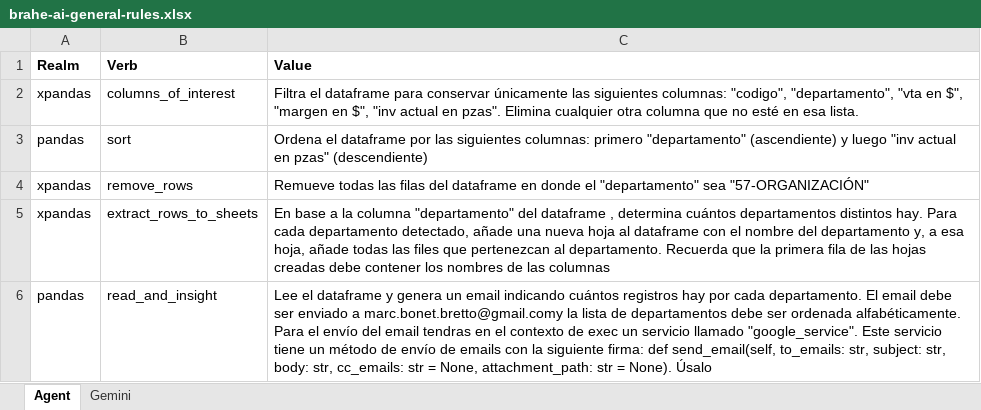
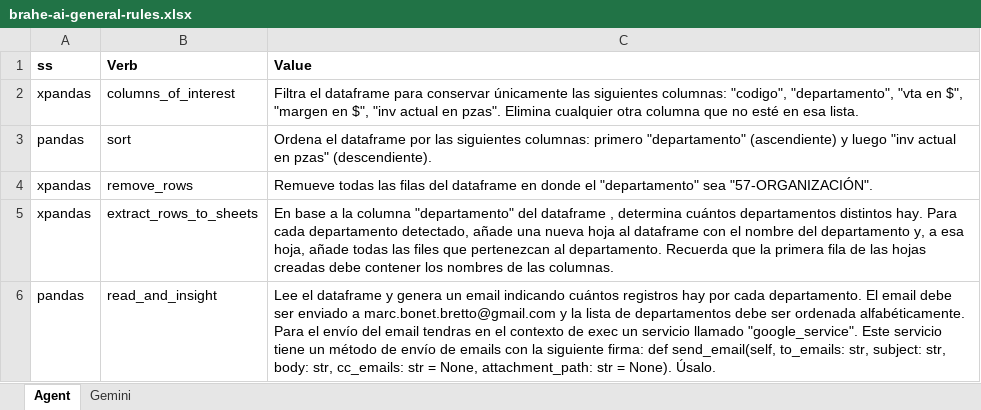
Before and after one commit to marcb76/brahe-ai, an Excel workbook: assets/rules/brahe-ai-general-rules.xlsx, sheet Agent, drawn as a sheet; values as stored, in another font and other column widths than the file's, no borders; the diff names each change by its address in the sheet, - before the commit and + after, or states it on an @@ line.

Commit message:
fix: align Gemini debug setting in environment sample fix: correct email instruction in agent rules chore: harden backup creation and validation chore: exclude secrets and virtual environments from backups chore: ignore testing scenarios in workspace setup chore: align formatting in setup and orchestrator scripts
Update .env.sample, brahe-ai-general-rules.xlsx, brahe-ai.py, and 2 more files

```diff
--- a/assets/rules/brahe-ai-general-rules.xlsx (sheet Agent)
+++ b/assets/rules/brahe-ai-general-rules.xlsx (sheet Agent)
-A1: Realm
+A1: ss
-C3 (Value): …en pzas" (descendiente)
+C3 (Value): …en pzas" (descendiente).
-C4 (Value): …"departamento" sea "57-ORGANIZACIÓN"
+C4 (Value): …"departamento" sea "57-ORGANIZACIÓN".
-C5 (Value): …de las columnas
+C5 (Value): …de las columnas.
-C6 (Value): …enviado a marc.bonet.bretto@gmail.comy la lista de departamentos debe ser ordenada alfabéticamente. Para el envío del email tendras en el contexto de exec un servicio llamado "google_service". Este servicio tiene un método de envío de emails con la siguiente firma: def send_email(self, to_emails: str, subject: str, body: str, cc_emails: str = None, attachment_path: str = None). Úsalo
+C6 (Value): …enviado a marc.bonet.bretto@gmail.com y la lista de departamentos debe ser ordenada alfabéticamente. Para el envío del email tendras en el contexto de exec un servicio llamado "google_service". Este servicio tiene un método de envío de emails con la siguiente firma: def send_email(self, to_emails: str, subject: str, body: str, cc_emails: str = None, attachment_path: str = None). Úsalo.
```
Also changed, not shown: sheet Gemini, 4 other files.
